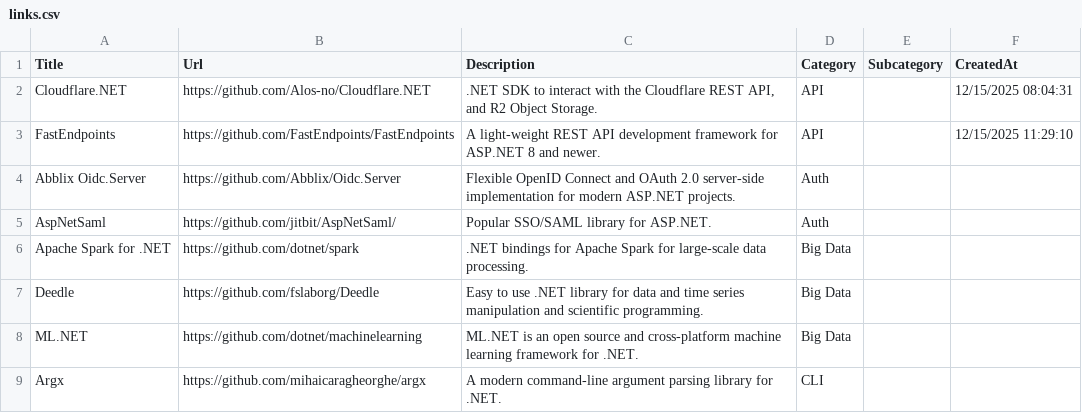
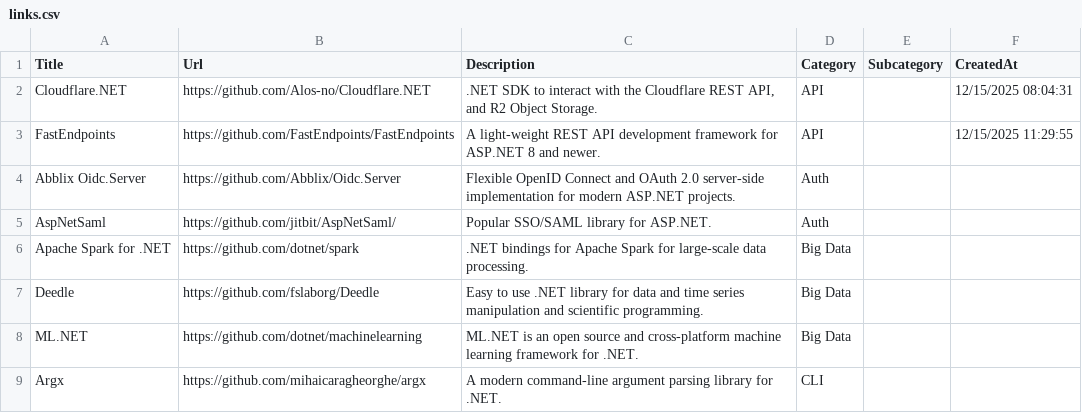
Before and after one commit to aloneguid/awesome-dotnet, a CSV file: links.csv, drawn as a sheet; only a part is shown.

```diff
--- a/links.csv
+++ b/links.csv
@@ -2,3 +2,3 @@ Title,Url,Description,Category,Subcategory,CreatedAt
 Cloudflare.NET,https://github.com/Alos-no/Cloudflare.NET,".NET SDK to interact with the Cloudflare REST API, and R2 Object Storage.",API,,12/15/2025 08:04:31
-FastEndpoints,https://github.com/FastEndpoints/FastEndpoints,A light-weight REST API development framework for ASP.NET 8 and newer.,API,,12/15/2025 11:29:10
+FastEndpoints,https://github.com/FastEndpoints/FastEndpoints,A light-weight REST API development framework for ASP.NET 8 and newer.,API,,12/15/2025 11:29:55
 Abblix Oidc.Server,https://github.com/Abblix/Oidc.Server,Flexible OpenID Connect and OAuth 2.0 server-side implementation for modern ASP.NET projects.,Auth,,
```
Also changed, not shown: 2 other files.
